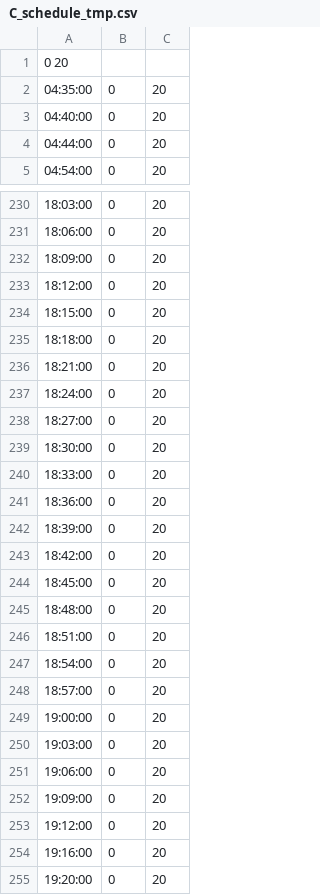
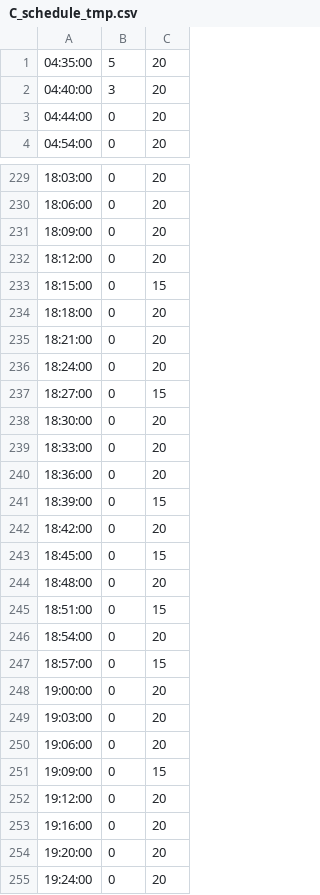
Before and after one commit to irigon/schedule_description, a CSV file: Schedules/Prague/Metro/true_schedule/C_schedule_tmp.csv, drawn as a sheet; only a part is shown, gaps mark what is left out; the shorter side is filled out with more unchanged rows; the diff covers the shown part only.

```diff
--- a/Schedules/Prague/Metro/true_schedule/C_schedule_tmp.csv
+++ b/Schedules/Prague/Metro/true_schedule/C_schedule_tmp.csv
@@ -1,4 +1,3 @@
-0 20
-04:35:00,0,20
-04:40:00,0,20
+04:35:00,5,20
+04:40:00,3,20
 04:44:00,0,20
@@ -233,3 +232,3 @@
 18:12:00,0,20
-18:15:00,0,20
+18:15:00,0,15
 18:18:00,0,20
@@ -237,3 +236,3 @@
 18:24:00,0,20
-18:27:00,0,20
+18:27:00,0,15
 18:30:00,0,20
@@ -241,9 +240,9 @@
 18:36:00,0,20
-18:39:00,0,20
+18:39:00,0,15
 18:42:00,0,20
-18:45:00,0,20
+18:45:00,0,15
 18:48:00,0,20
-18:51:00,0,20
+18:51:00,0,15
 18:54:00,0,20
-18:57:00,0,20
+18:57:00,0,15
 19:00:00,0,20
@@ -251,3 +250,3 @@
 19:06:00,0,20
-19:09:00,0,20
+19:09:00,0,15
 19:12:00,0,20
```
Also changed, not shown: 1 added row and 34 edited cells elsewhere in this file, 7 other files.
